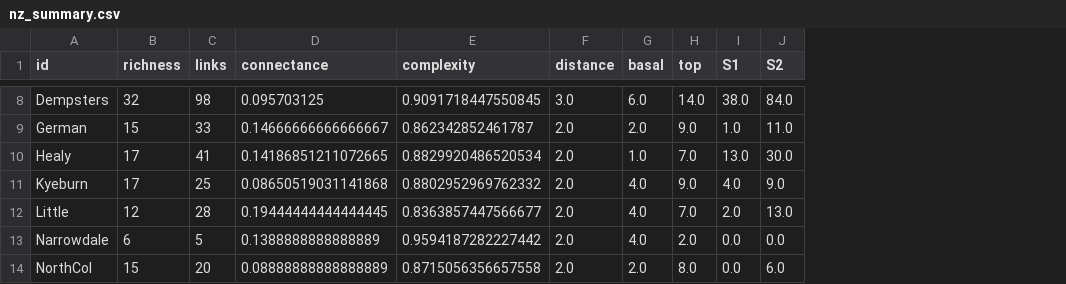
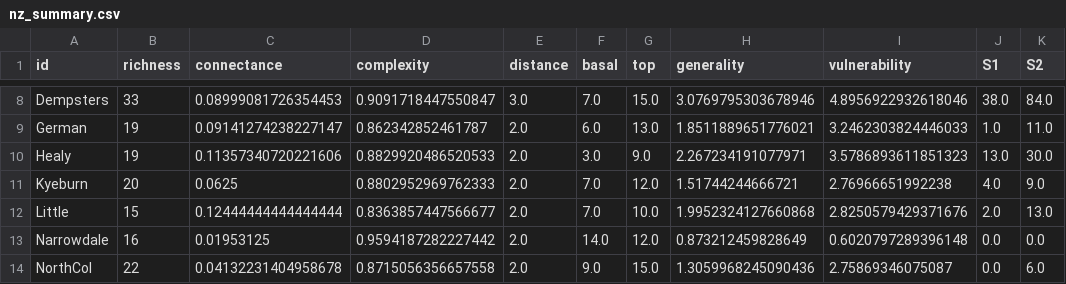
Before and after one commit to BecksLab/ms_paleo_webs, a CSV file: notebooks/data/processed/nz_summary.csv, drawn as a sheet; only a part is shown, gaps mark what is left out; removed rows and columns are numbered as before the commit, all else as after; the diff covers the shown part only; the diff names each change by its address in the sheet, - before the commit and + after, or states it on an @@ line.

```diff
--- a/notebooks/data/processed/nz_summary.csv
+++ b/notebooks/data/processed/nz_summary.csv
-column C (links), rows 8-14: 98 | 33 | 41 | 25 | 28 | 5 | 20
+column H (generality), rows 8-14: 3.0769795303678946 | 1.8511889651776021 | 2.267234191077971 | 1.51744244666721 | 1.9952324127660868 | 0.873212459828649 | 1.3059968245090436
+column I (vulnerability), rows 8-14: 4.8956922932618046 | 3.2462303824446033 | 3.5786893611851323 | 2.76966651992238 | 2.8250579429371676 | 0.6020797289396148 | 2.75869346075087
-B8 (richness): 32
+B8 (richness): 33
-C8 (connectance): 0.095703125
+C8 (connectance): 0.08999081726354453
-D8 (complexity): 0.9091718447550845
+D8 (complexity): 0.9091718447550847
-F8 (basal): 6.0
+F8 (basal): 7.0
-G8 (top): 14.0
+G8 (top): 15.0
-B9 (richness): 15
+B9 (richness): 19
-C9 (connectance): 0.14666666666666667
+C9 (connectance): 0.09141274238227147
-F9 (basal): 2.0
+F9 (basal): 6.0
-G9 (top): 9.0
+G9 (top): 13.0
-B10 (richness): 17
+B10 (richness): 19
-C10 (connectance): 0.14186851211072665
+C10 (connectance): 0.11357340720221606
-D10 (complexity): 0.8829920486520534
+D10 (complexity): 0.8829920486520533
-F10 (basal): 1.0
+F10 (basal): 3.0
-G10 (top): 7.0
+G10 (top): 9.0
-B11 (richness): 17
+B11 (richness): 20
-C11 (connectance): 0.08650519031141868
+C11 (connectance): 0.0625
-D11 (complexity): 0.8802952969762332
+D11 (complexity): 0.8802952969762333
-F11:F12 (basal): 4.0
+F11:F12 (basal): 7.0
-G11 (top): 9.0
+G11 (top): 12.0
-B12 (richness): 12
+B12 (richness): 15
-C12 (connectance): 0.19444444444444445
+C12 (connectance): 0.12444444444444444
-G12 (top): 7.0
+G12 (top): 10.0
-B13 (richness): 6
+B13 (richness): 16
-C13 (connectance): 0.1388888888888889
+C13 (connectance): 0.01953125
-F13 (basal): 4.0
+F13 (basal): 14.0
-G13 (top): 2.0
+G13 (top): 12.0
-B14 (richness): 15
+B14 (richness): 22
-C14 (connectance): 0.08888888888888889
+C14 (connectance): 0.04132231404958678
-F14 (basal): 2.0
+F14 (basal): 9.0
-G14 (top): 8.0
+G14 (top): 15.0
```
Also changed, not shown: 42 edited cells elsewhere in this file, 1 other file.
